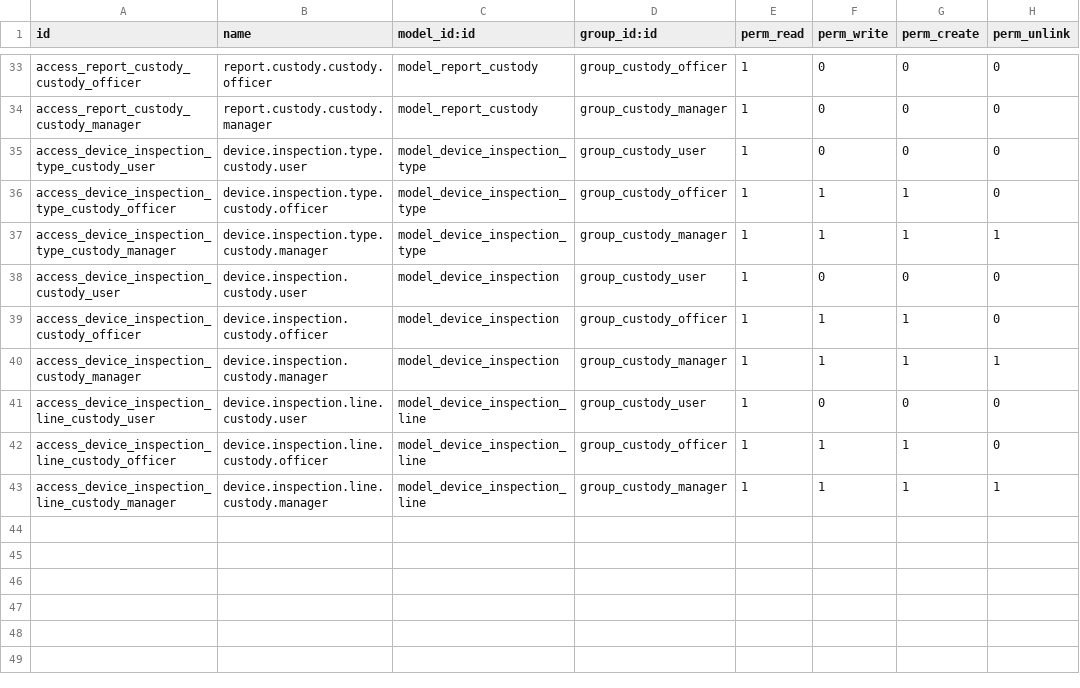
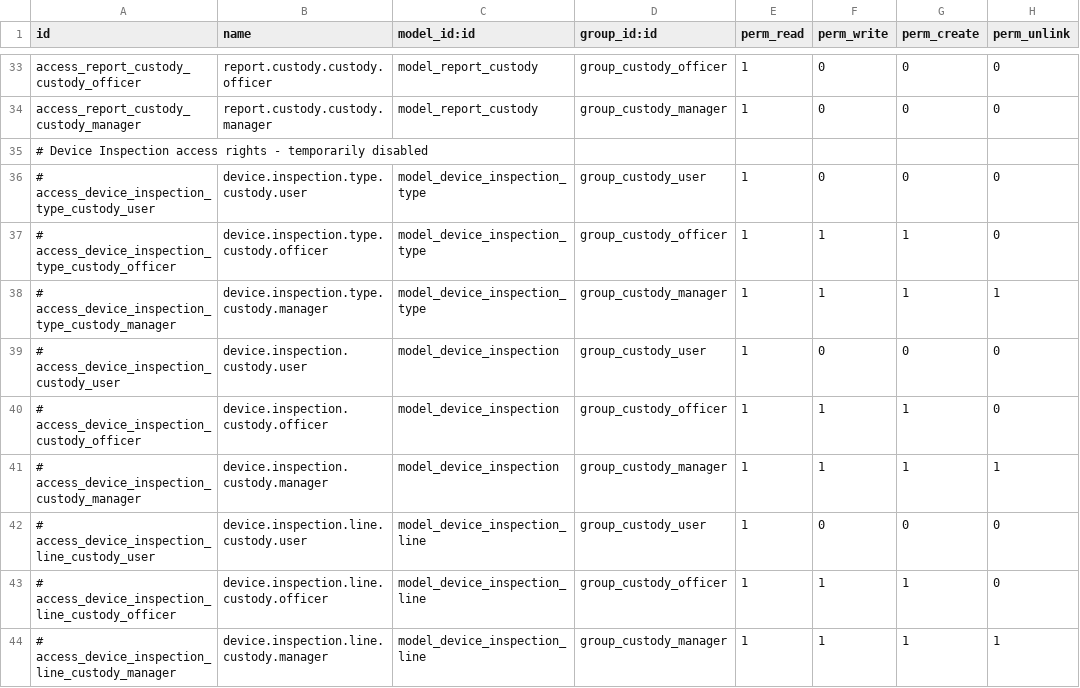
Before and after one commit to ryuedgy-th/hr_custody, a CSV file: security/ir.model.access.csv, drawn as a sheet; only a part is shown, gaps mark what is left out.

```diff
--- a/security/ir.model.access.csv
+++ b/security/ir.model.access.csv
@@ -34,10 +34,11 @@ access_report_custody_custody_officer,report.custody.custody.officer,model_repor
 access_report_custody_custody_manager,report.custody.custody.manager,model_report_custody,group_custody_manager,1,0,0,0
-access_device_inspection_type_custody_user,device.inspection.type.custody.user,model_device_inspection_type,group_custody_user,1,0,0,0
-access_device_inspection_type_custody_officer,device.inspection.type.custody.officer,model_device_inspection_type,group_custody_officer,1,1,1,0
-access_device_inspection_type_custody_manager,device.inspection.type.custody.manager,model_device_inspection_type,group_custody_manager,1,1,1,1
-access_device_inspection_custody_user,device.inspection.custody.user,model_device_inspection,group_custody_user,1,0,0,0
-access_device_inspection_custody_officer,device.inspection.custody.officer,model_device_inspection,group_custody_officer,1,1,1,0
-access_device_inspection_custody_manager,device.inspection.custody.manager,model_device_inspection,group_custody_manager,1,1,1,1
-access_device_inspection_line_custody_user,device.inspection.line.custody.user,model_device_inspection_line,group_custody_user,1,0,0,0
-access_device_inspection_line_custody_officer,device.inspection.line.custody.officer,model_device_inspection_line,group_custody_officer,1,1,1,0
-access_device_inspection_line_custody_manager,device.inspection.line.custody.manager,model_device_inspection_line,group_custody_manager,1,1,1,1
+# Device Inspection access rights - temporarily disabled
+# access_device_inspection_type_custody_user,device.inspection.type.custody.user,model_device_inspection_type,group_custody_user,1,0,0,0
+# access_device_inspection_type_custody_officer,device.inspection.type.custody.officer,model_device_inspection_type,group_custody_officer,1,1,1,0
+# access_device_inspection_type_custody_manager,device.inspection.type.custody.manager,model_device_inspection_type,group_custody_manager,1,1,1,1
+# access_device_inspection_custody_user,device.inspection.custody.user,model_device_inspection,group_custody_user,1,0,0,0
+# access_device_inspection_custody_officer,device.inspection.custody.officer,model_device_inspection,group_custody_officer,1,1,1,0
+# access_device_inspection_custody_manager,device.inspection.custody.manager,model_device_inspection,group_custody_manager,1,1,1,1
+# access_device_inspection_line_custody_user,device.inspection.line.custody.user,model_device_inspection_line,group_custody_user,1,0,0,0
+# access_device_inspection_line_custody_officer,device.inspection.line.custody.officer,model_device_inspection_line,group_custody_officer,1,1,1,0
+# access_device_inspection_line_custody_manager,device.inspection.line.custody.manager,model_device_inspection_line,group_custody_manager,1,1,1,1
```
